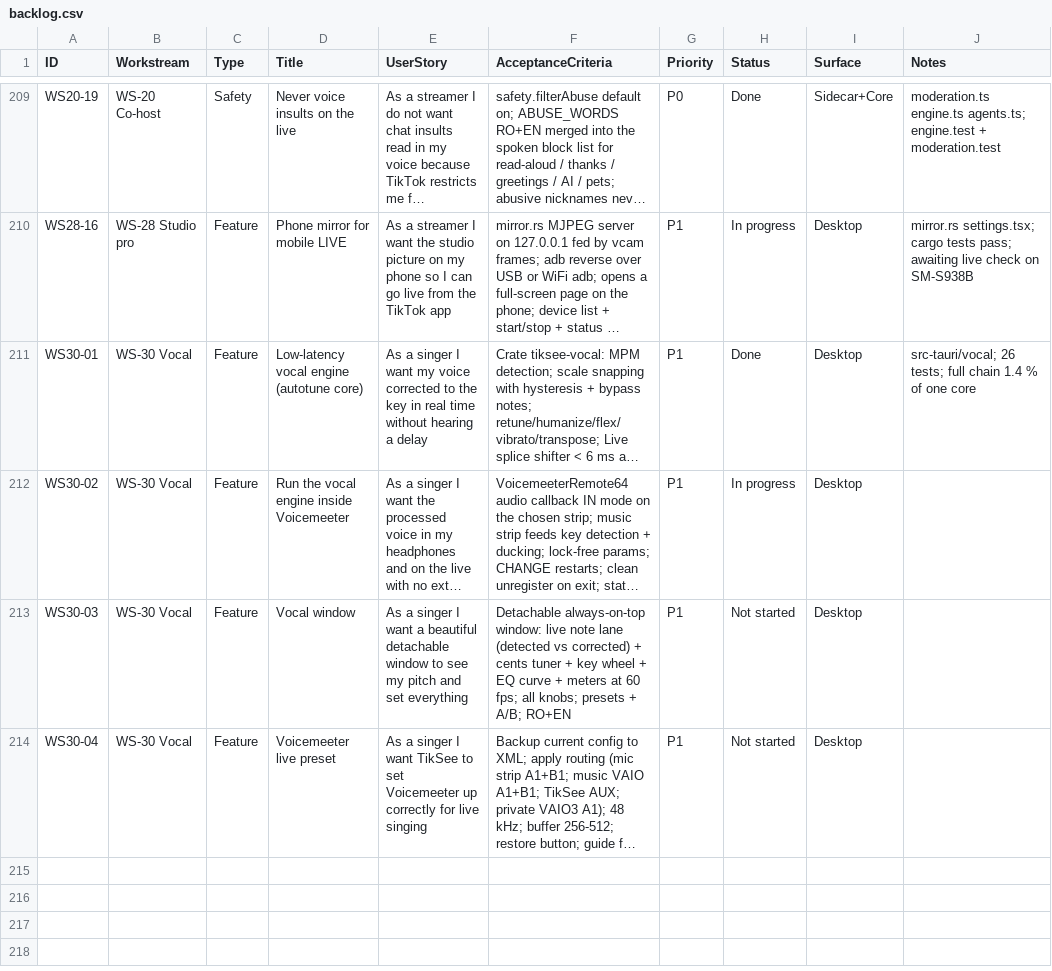
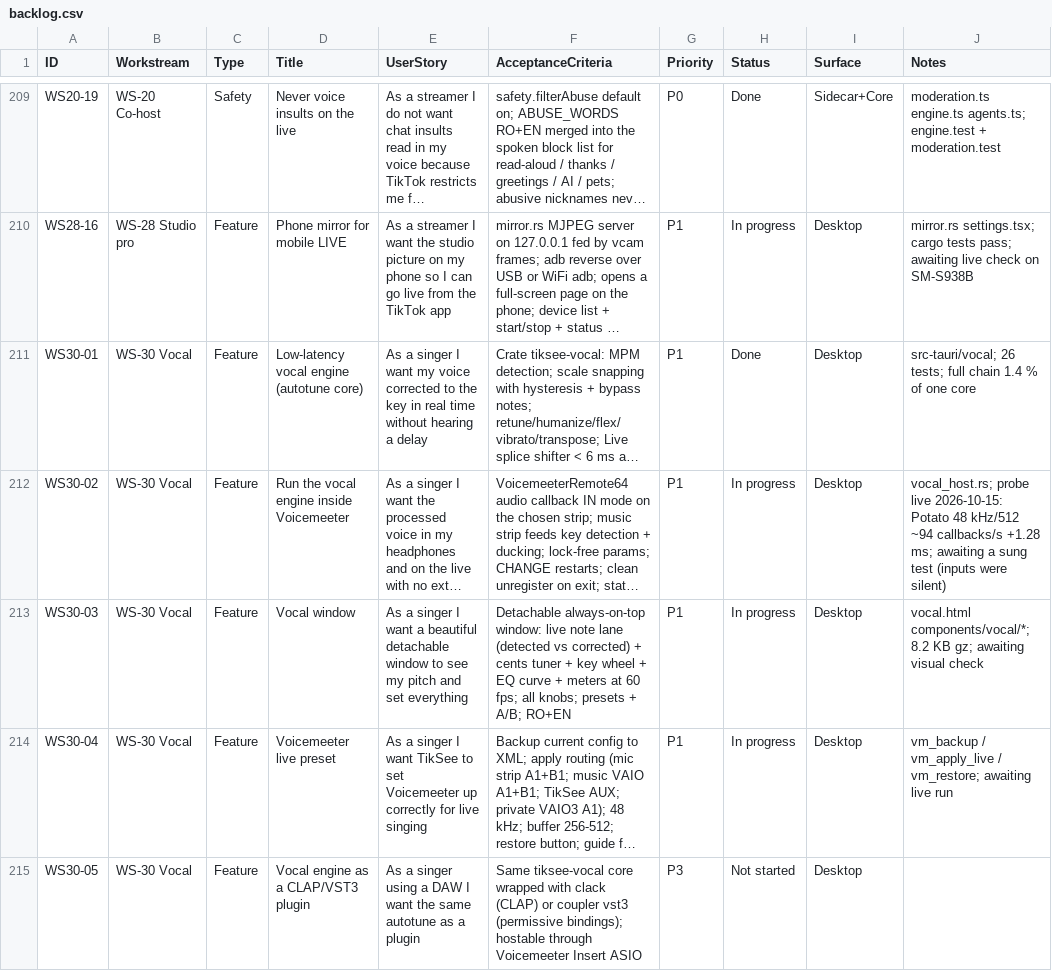
Before and after one commit to dragoscv/selfie-screen, a CSV file: docs/backlog.csv, drawn as a sheet; only a part is shown, gaps mark what is left out; long unchanged cells end in …; the diff names each change by its address in the sheet, - before the commit and + after, or states it on an @@ line.

Commit message:
feat(vocal): run autotune inside Voicemeeter, vocal window, Voicemeeter live preset
Agent-Session: term-4716
Agent-Purpose: vocal engine in Voicemeeter + window

```diff
--- a/docs/backlog.csv
+++ b/docs/backlog.csv
-J212 (Notes): (empty)
+J212 (Notes): vocal_host.rs; probe live 2026-10-15: Potato 48 kHz/512 ~94 callbacks/s +1.28 ms; awaiting a sung test (inputs were silent)
-H213:H214 (Status): Not started
+H213:H214 (Status): In progress
-J213 (Notes): (empty)
+J213 (Notes): vocal.html components/vocal/*; 8.2 KB gz; awaiting visual check
-J214 (Notes): (empty)
+J214 (Notes): vm_backup / vm_apply_live / vm_restore; awaiting live run
+row 215: WS30-05 | WS-30 Vocal | Feature | Vocal engine as a CLAP/VST3 plugin | As a singer using a DAW I want the same autotune as a plugin | Same tiksee-vocal core wrapped with clack (CLAP) or coupler vst3 (permissive bindings); hostable through Voicemeeter Insert ASIO | P3 | Not started | Desktop
```
Also changed, not shown: 27 other files.
